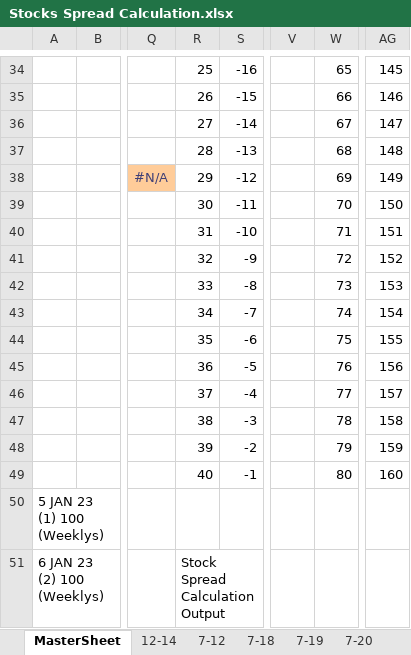
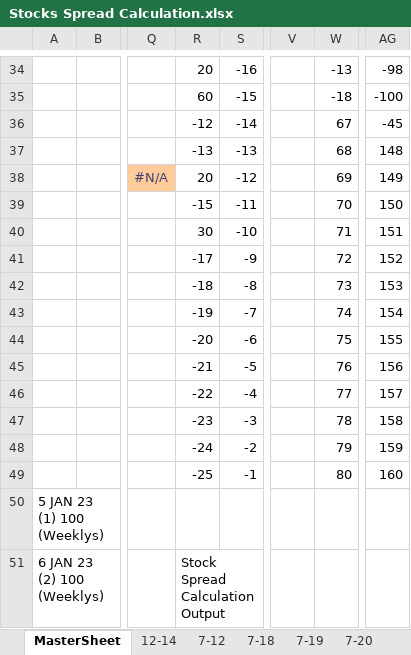
Before and after one commit to Devigners/excel-parser-real-time-data, an Excel workbook: Stocks Spread Calculation.xlsx, sheet MasterSheet, drawn as a sheet; only a part is shown, gaps mark what is left out; values as stored, in another font and other column widths than the file's, no borders; conditional formats not drawn; the diff covers the shown part only; the diff names each change by its address in the sheet, - before the commit and + after, or states it on an @@ line.

```diff
--- a/Stocks Spread Calculation.xlsx (sheet MasterSheet)
+++ b/Stocks Spread Calculation.xlsx (sheet MasterSheet)
-R34: 25
+R34: 20
-W34: 65
+W34: -13
-AG34: 145
+AG34: -98
-R35: 26
+R35: 60
-W35: 66
+W35: -18
-AG35: 146
+AG35: -100
-R36: 27
+R36: -12
-AG36: 147
+AG36: -45
-R37: 28
+R37: -13
-R38: 29
+R38: 20
-R39: 30
+R39: -15
-R40: 31
+R40: 30
-R41: 32
+R41: -17
-R42: 33
+R42: -18
-R43: 34
+R43: -19
-R44: 35
+R44: -20
-R45: 36
+R45: -21
-R46: 37
+R46: -22
-R47: 38
+R47: -23
-R48: 39
+R48: -24
-R49: 40
+R49: -25
```
Also changed, not shown: 30 edited cells elsewhere in this sheet, 3 other files.
